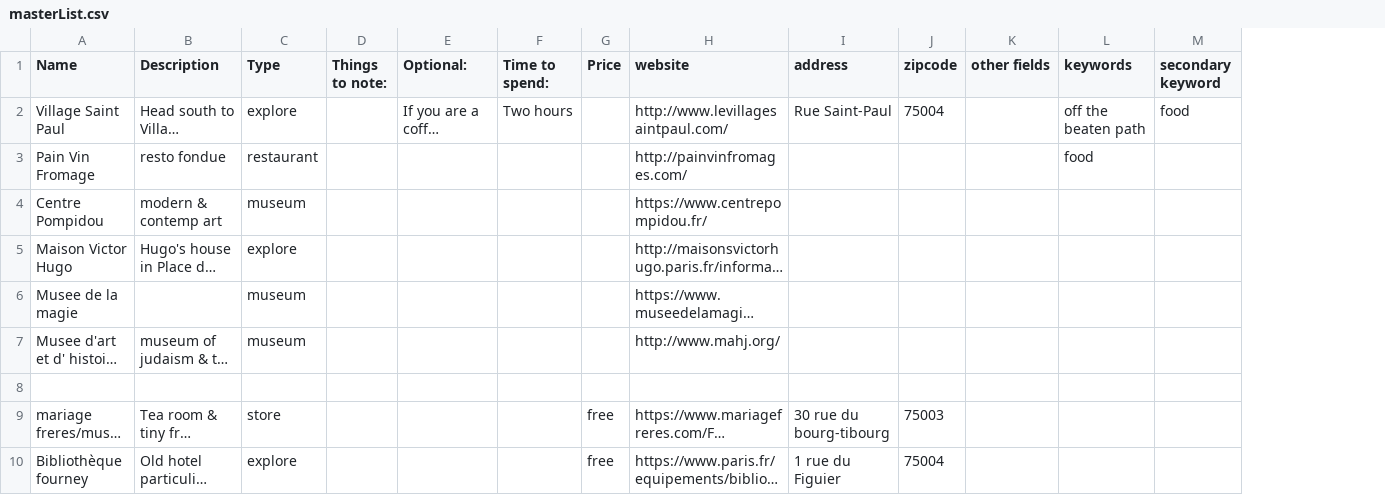
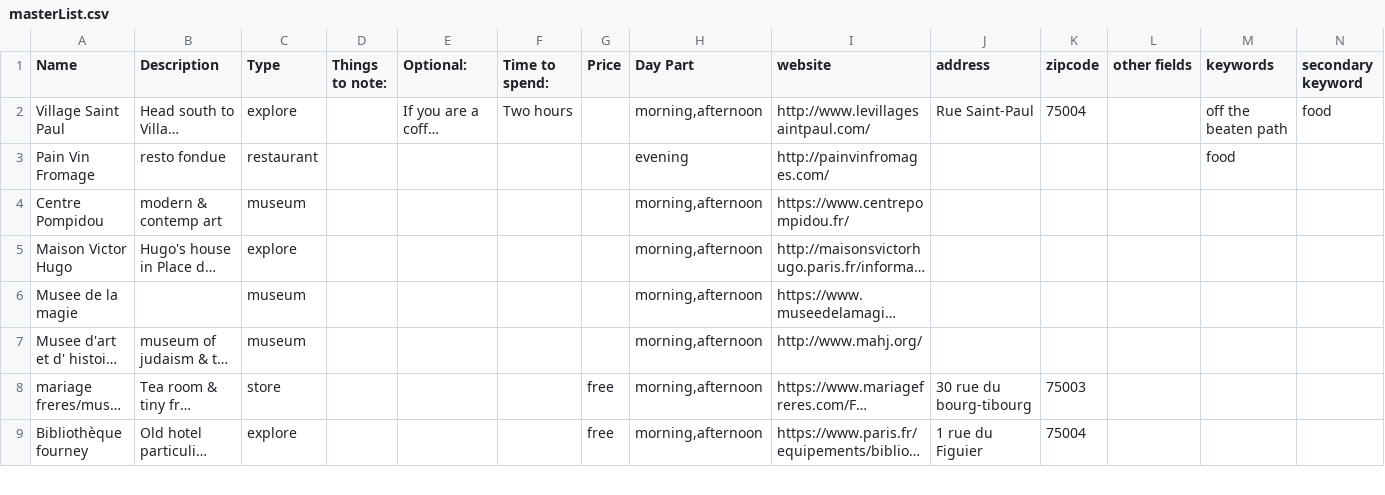
Before and after one commit to unflores/suarecipe, a CSV file: back/scripts/masterList.csv, drawn as a sheet; only a part is shown; long unchanged cells end in …; removed rows and columns are numbered as before the commit, all else as after; rows hold the shown columns only; the diff names each change by its address in the sheet, - before the commit and + after, or states it on an @@ line.

Commit message:
Add masterList for seed

```diff
--- a/back/scripts/masterList.csv
+++ b/back/scripts/masterList.csv
+column H (Day Part), rows 2-9: morning,afternoon | evening | morning,afternoon | morning,afternoon | morning,afternoon | morning,afternoon | morning,afternoon | morning,afternoon
-row 8: (empty)
```
